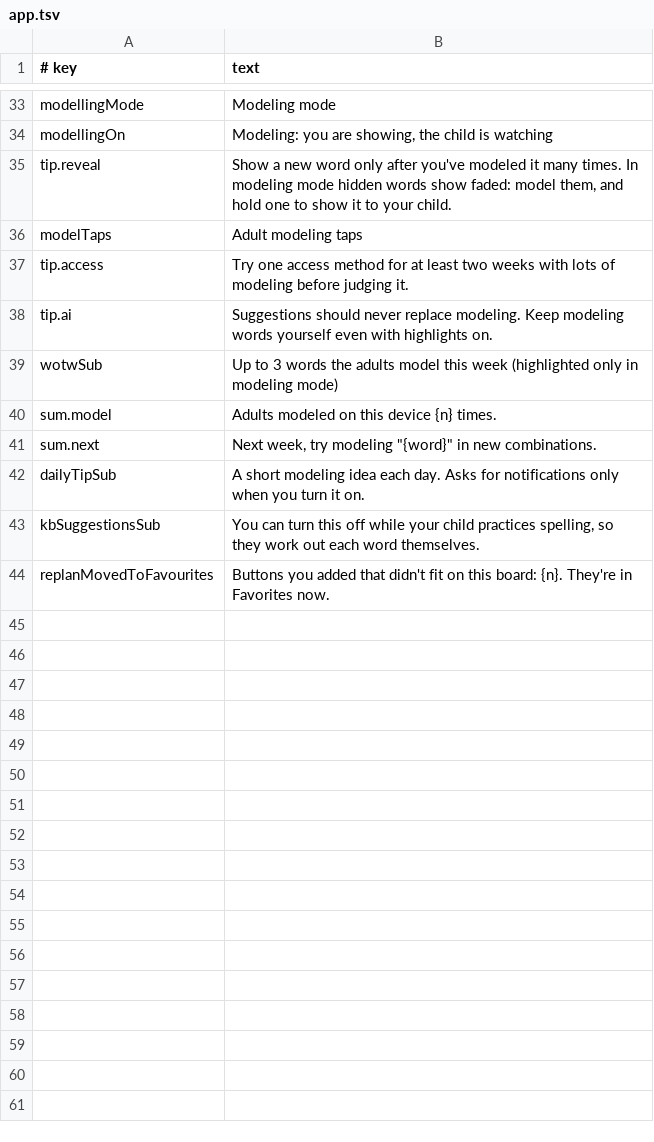
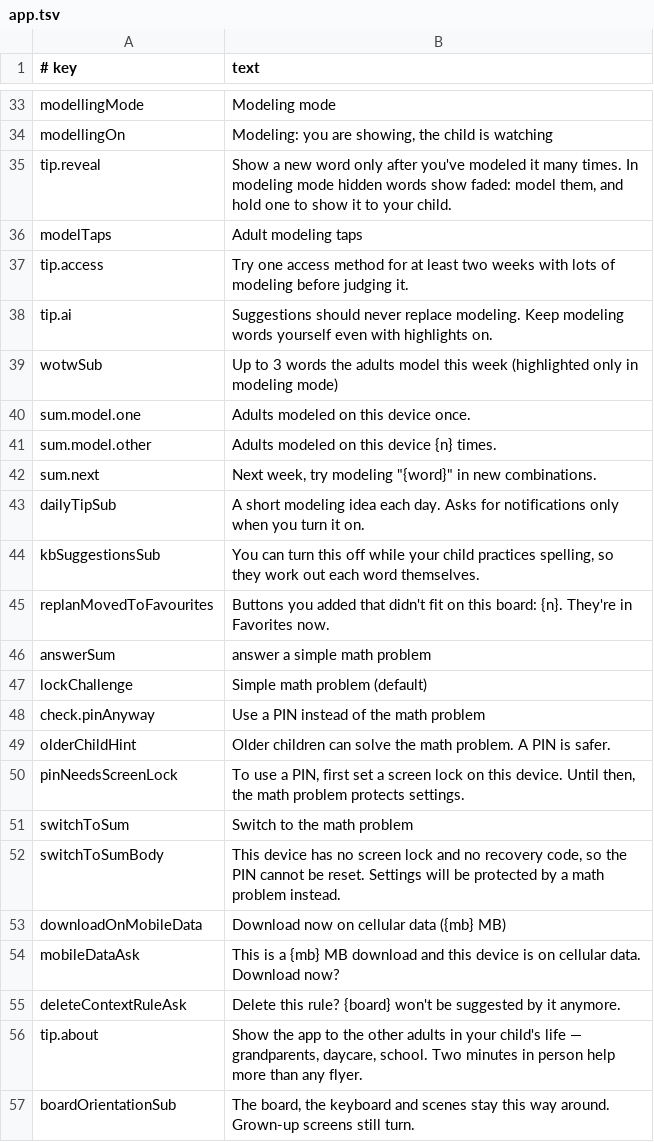
Before and after one commit to amalino-app/amalino.app, a TSV file: translations/en-US/app.tsv, drawn as a sheet; only a part is shown, gaps mark what is left out.

Commit message:
App strings: Lithuanian, the language audits in every language, Preview note, backups and privacy texts, no place or calendar

```diff
--- a/translations/en-US/app.tsv
+++ b/translations/en-US/app.tsv
@@ -39,3 +39,4 @@ tip.ai	Suggestions should never replace modeling. Keep modeling words yourself e
 wotwSub	Up to 3 words the adults model this week (highlighted only in modeling mode)
-sum.model	Adults modeled on this device {n} times.
+sum.model.one	Adults modeled on this device once.
+sum.model.other	Adults modeled on this device {n} times.
 sum.next	Next week, try modeling "{word}" in new combinations.
@@ -44 +45,13 @@ kbSuggestionsSub	You can turn this off while your child practices spelling, so t
 replanMovedToFavourites	Buttons you added that didn't fit on this board: {n}. They're in Favorites now.
+answerSum	answer a simple math problem
+lockChallenge	Simple math problem (default)
+check.pinAnyway	Use a PIN instead of the math problem
+olderChildHint	Older children can solve the math problem. A PIN is safer.
+pinNeedsScreenLock	To use a PIN, first set a screen lock on this device. Until then, the math problem protects settings.
+switchToSum	Switch to the math problem
+switchToSumBody	This device has no screen lock and no recovery code, so the PIN cannot be reset. Settings will be protected by a math problem instead.
+downloadOnMobileData	Download now on cellular data ({mb} MB)
+mobileDataAsk	This is a {mb} MB download and this device is on cellular data. Download now?
+deleteContextRuleAsk	Delete this rule? {board} won't be suggested by it anymore.
+tip.about	Show the app to the other adults in your child's life — grandparents, daycare, school. Two minutes in person help more than any flyer.
+boardOrientationSub	The board, the keyboard and scenes stay this way around. Grown-up screens still turn.
```
Also changed, not shown: translations/en/app.tsv, 7 other files.
